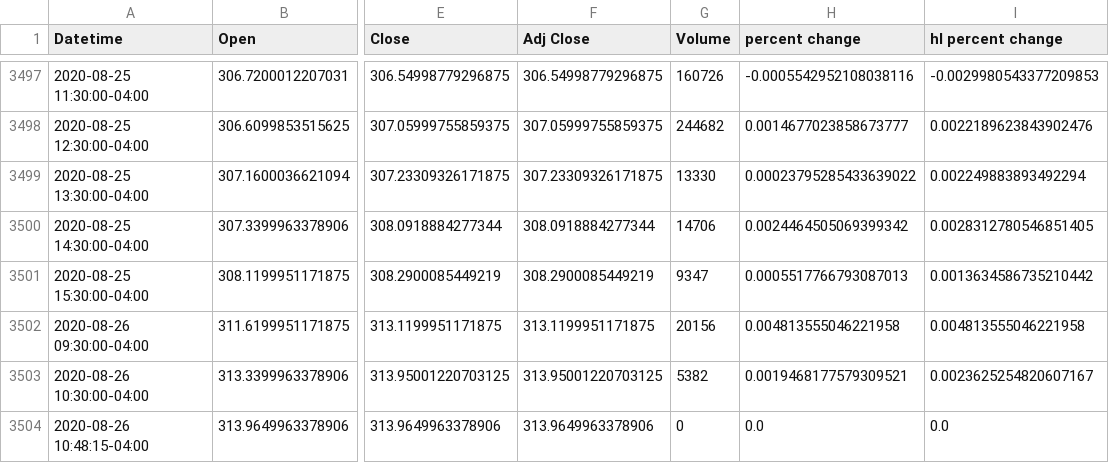
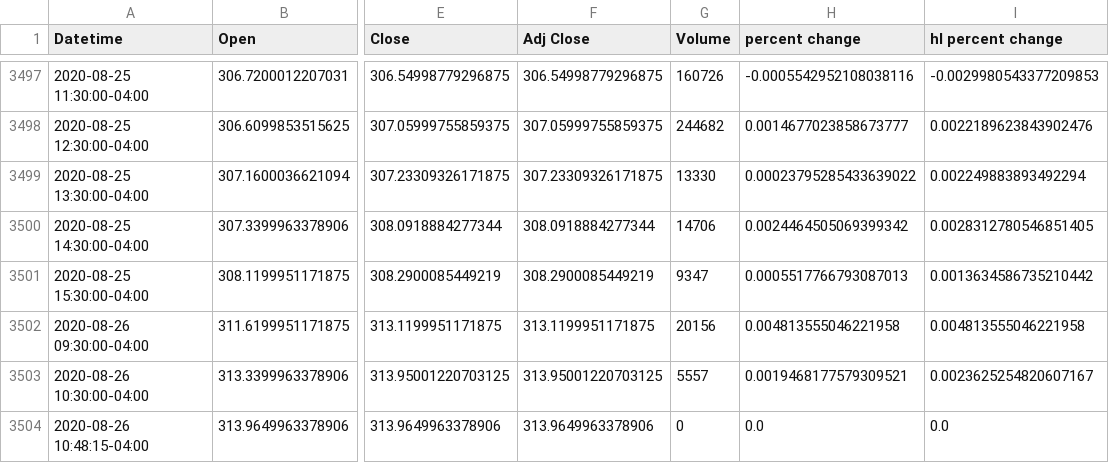
Before and after one commit to yuchild/yfinance_demo, a CSV file: stock_df.csv, drawn as a sheet; only a part is shown, gaps mark what is left out; the diff names each change by its address in the sheet, - before the commit and + after, or states it on an @@ line.

```diff
--- a/stock_df.csv
+++ b/stock_df.csv
-G3503 (Volume): 5382
+G3503 (Volume): 5557
```
Also changed, not shown: 1 other file.
